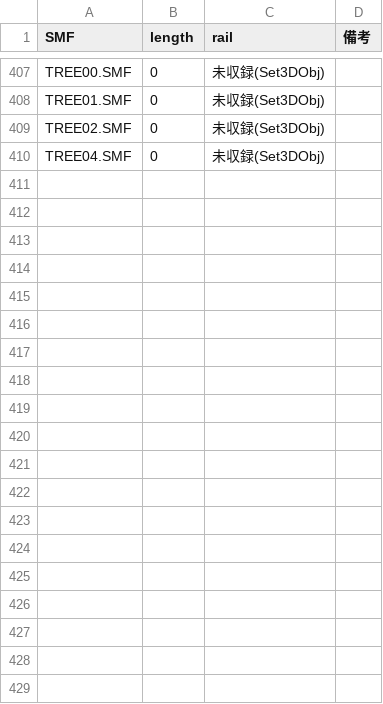
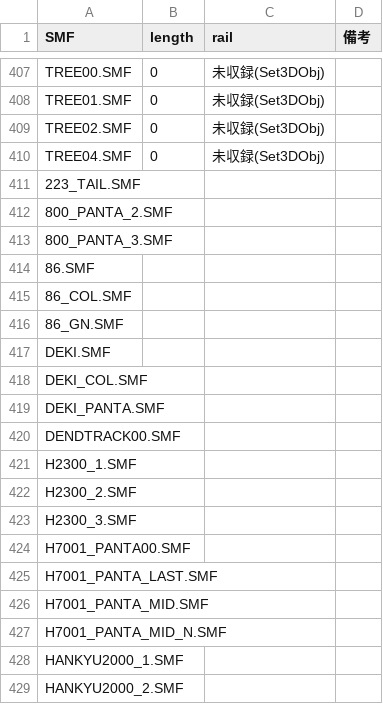
Before and after one commit to khttemp/dendData, a CSV file: mdl/modelLS.csv, drawn as a sheet; only a part is shown, gaps mark what is left out; the diff covers the shown part only.

Commit message:
update LS model

```diff
--- a/mdl/modelLS.csv
+++ b/mdl/modelLS.csv
@@ -410 +410,20 @@ TREE02.SMF,0,未収録(Set3DObj),
 TREE04.SMF,0,未収録(Set3DObj),
+223_TAIL.SMF,,,
+800_PANTA_2.SMF,,,
+800_PANTA_3.SMF,,,
+86.SMF,,,
+86_COL.SMF,,,
+86_GN.SMF,,,
+DEKI.SMF,,,
+DEKI_COL.SMF,,,
+DEKI_PANTA.SMF,,,
+DENDTRACK00.SMF,,,
+H2300_1.SMF,,,
+H2300_2.SMF,,,
+H2300_3.SMF,,,
+H7001_PANTA00.SMF,,,
+H7001_PANTA_LAST.SMF,,,
+H7001_PANTA_MID.SMF,,,
+H7001_PANTA_MID_N.SMF,,,
+HANKYU2000_1.SMF,,,
+HANKYU2000_2.SMF,,,
```
Also changed, not shown: 40 added rows elsewhere in this file, 2 other files.
